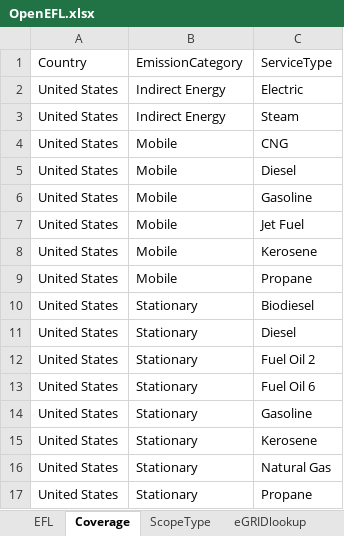
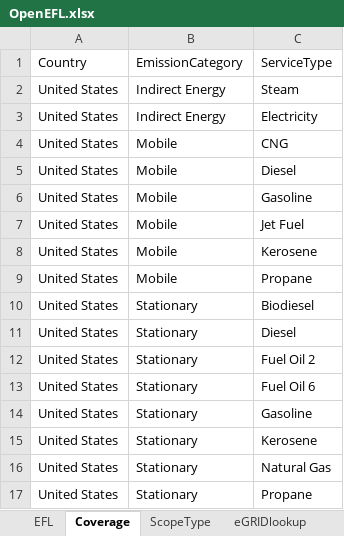
Before and after one commit to Brandon-mcn/GHG-Inventory-Data, an Excel workbook: OpenEFL.xlsx, sheet Coverage, drawn as a sheet; values as stored, in another font and other column widths than the file's, no borders; removed rows and columns are numbered as before the commit, all else as after; the diff names each change by its address in the sheet, - before the commit and + after, or states it on an @@ line.

```diff
--- a/OpenEFL.xlsx (sheet Coverage)
+++ b/OpenEFL.xlsx (sheet Coverage)
-row 2: United States | Indirect Energy | Electric
+row 3: United States | Indirect Energy | Electricity
```
Also changed, not shown: sheet EFL, sheet ScopeType.
